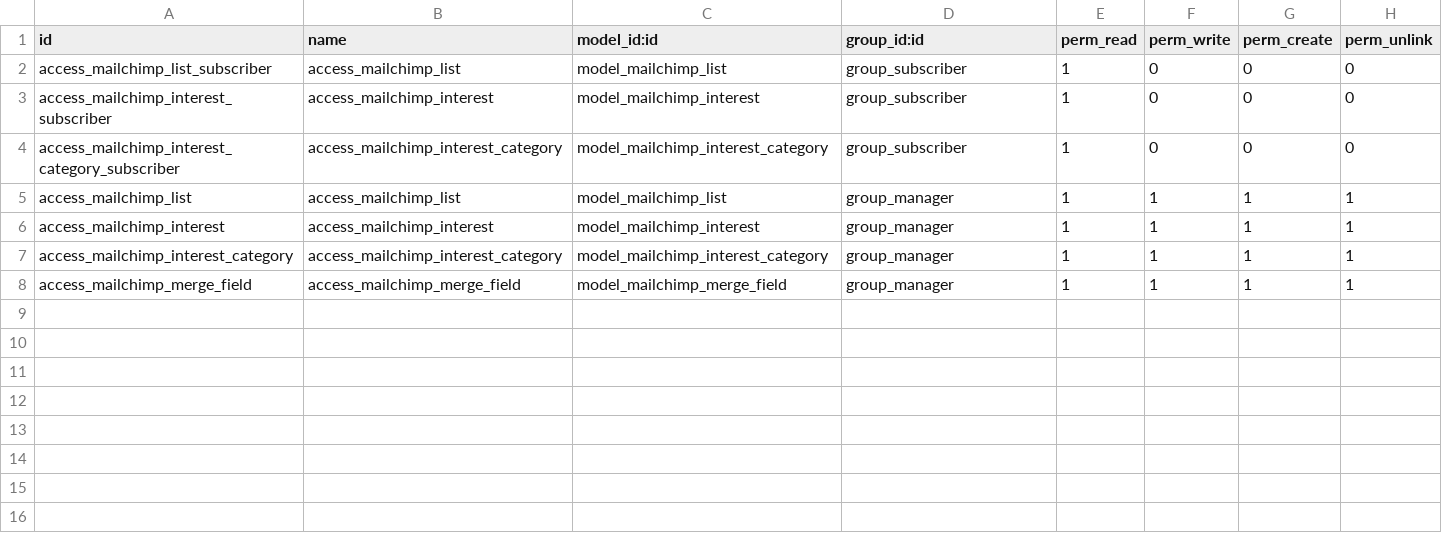
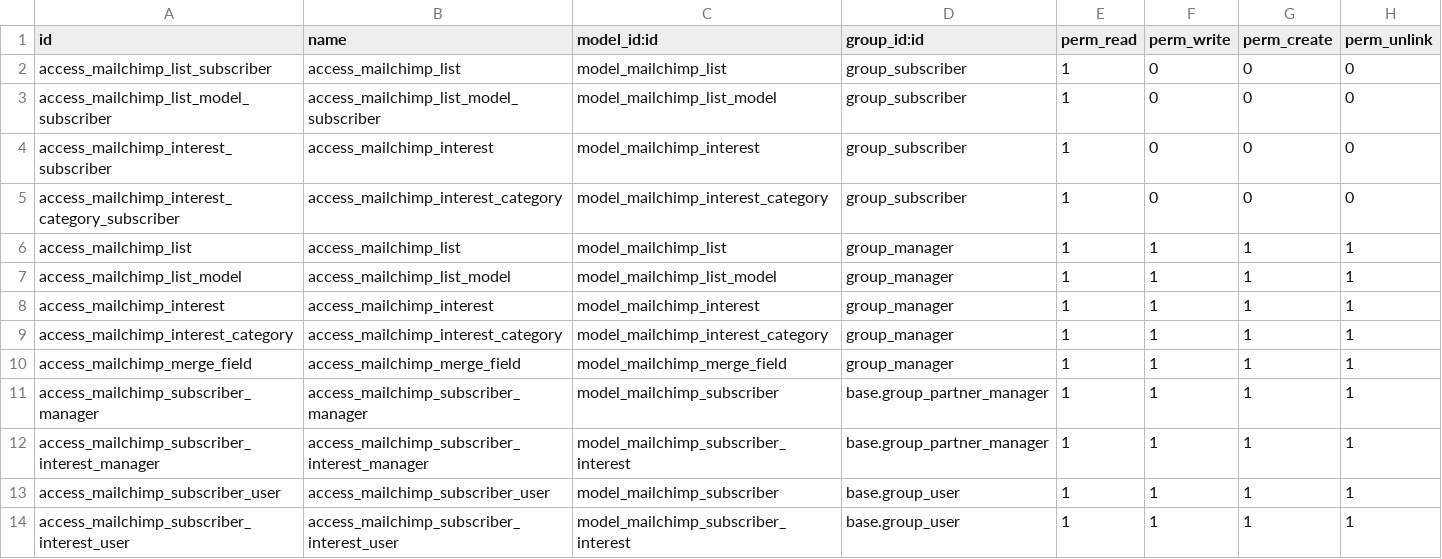
Before and after one commit to OCA/crm, a CSV file: crm_mailchimp/security/ir.model.access.csv, drawn as a sheet; the diff names each change by its address in the sheet, - before the commit and + after, or states it on an @@ line.

Commit message:
[IMP] crm_mailchimp: Make it work for multiple models.

```diff
--- a/crm_mailchimp/security/ir.model.access.csv
+++ b/crm_mailchimp/security/ir.model.access.csv
+row 3: access_mailchimp_list_model_subscriber | access_mailchimp_list_model_subscriber | model_mailchimp_list_model | group_subscriber | 1 | 0 | 0 | 0
+row 7: access_mailchimp_list_model | access_mailchimp_list_model | model_mailchimp_list_model | group_manager | 1 | 1 | 1 | 1
+row 11: access_mailchimp_subscriber_manager | access_mailchimp_subscriber_manager | model_mailchimp_subscriber | base.group_partner_manager | 1 | 1 | 1 | 1
+row 12: access_mailchimp_subscriber_interest_manager | access_mailchimp_subscriber_interest_manager | model_mailchimp_subscriber_interest | base.group_partner_manager | 1 | 1 | 1 | 1
+row 13: access_mailchimp_subscriber_user | access_mailchimp_subscriber_user | model_mailchimp_subscriber | base.group_user | 1 | 1 | 1 | 1
+row 14: access_mailchimp_subscriber_interest_user | access_mailchimp_subscriber_interest_user | model_mailchimp_subscriber_interest | base.group_user | 1 | 1 | 1 | 1
```
Also changed, not shown: 23 other files.
